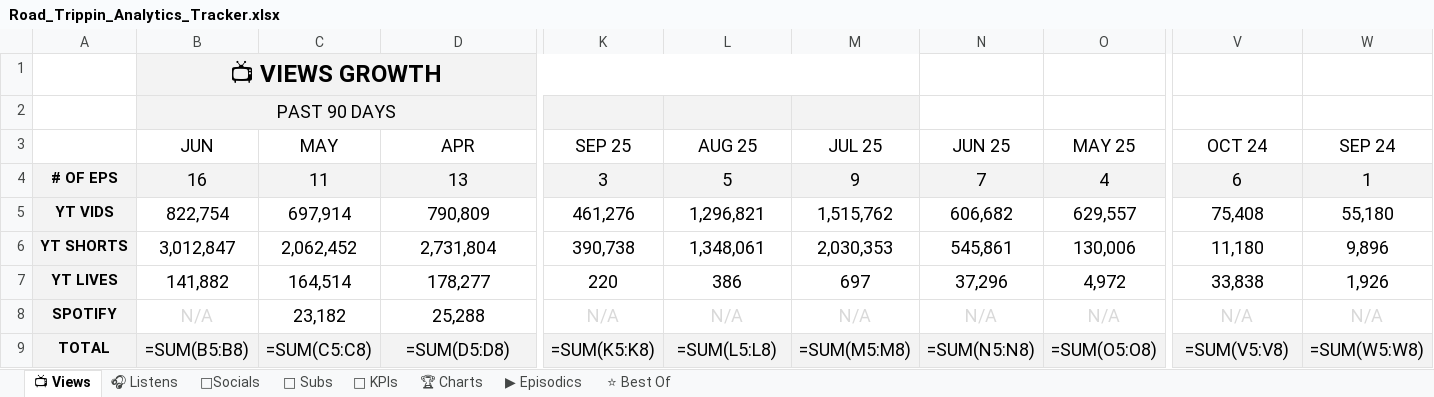
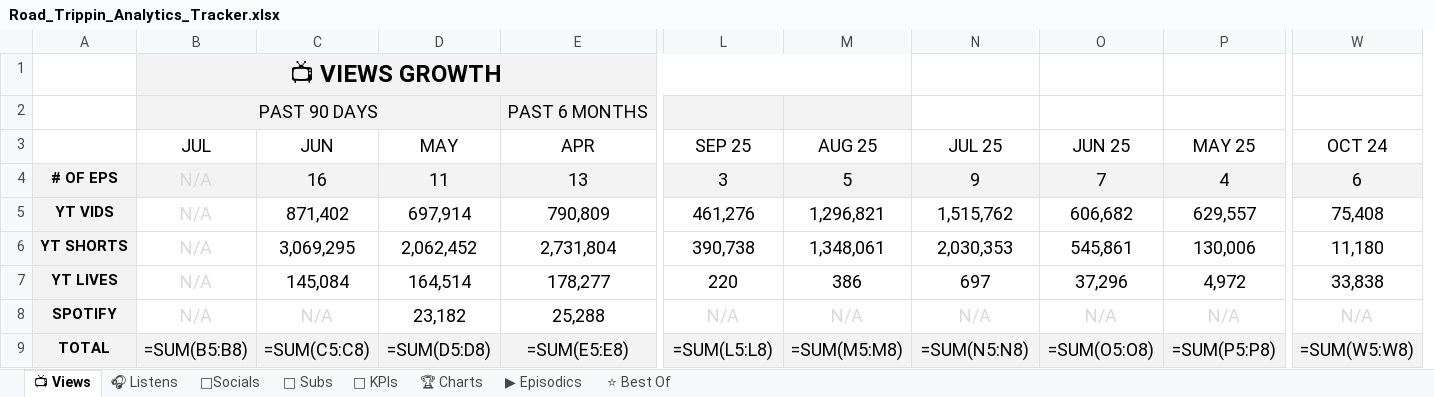
Before and after one commit to raindelaymedia/roadtrippin, an Excel workbook: master/shows/road_trippin/data/Road_Trippin_Analytics_Tracker.xlsx, sheet 📺 Views, drawn as a sheet; only a part is shown, gaps mark what is left out; values as stored, in another font and other column widths than the file's, no borders; formulas without a stored value are shown as written; removed rows and columns are numbered as before the commit, all else as after; rows hold the shown columns only; the diff names each change by its address in the sheet, - before the commit and + after, or states it on an @@ line.

```diff
--- a/master/shows/road_trippin/data/Road_Trippin_Analytics_Tracker.xlsx (sheet 📺 Views)
+++ b/master/shows/road_trippin/data/Road_Trippin_Analytics_Tracker.xlsx (sheet 📺 Views)
+column B (JUL), row 1: 📺 VIEWS GROWTH; rows 4-8: all N/A
-column W (SEP 24), rows 4-8: 1 | 55,180 | 9,896 | 1,926 | N/A
-C1 (JUN): 📺 VIEWS GROWTH
+C1 (JUN): (empty)
-B1:M1 merged
-N1 fill: #F3F3F3
+N1 fill: none
-row 2:  | PAST 90 DAYS
+row 2:  | PAST 90 DAYS |  |  | PAST 6 MONTHS
-C5 (JUN): 822,754
+C5 (JUN): 871,402
-C6 (JUN): 3,012,847
+C6 (JUN): 3,069,295
-C7 (JUN): 141,882
+C7 (JUN): 145,084
-row 9: TOTAL | =SUM(B5:B8) | =SUM(C5:C8) | =SUM(D5:D8) | =SUM(K5:K8) | =SUM(L5:L8) | =SUM(M5:M8) | =SUM(N5:N8) | =SUM(O5:O8) | =SUM(V5:V8) | =SUM(W5:W8)
+row 9: TOTAL | =SUM(B5:B8) | =SUM(C5:C8) | =SUM(D5:D8) | =SUM(E5:E8) | =SUM(L5:L8) | =SUM(M5:M8) | =SUM(N5:N8) | =SUM(O5:O8) | =SUM(P5:P8) | =SUM(W5:W8)
```
Also changed, not shown: sheet ⭐ Best Of, sheet 👥 Subs, sheet 🔑 KPIs, sheet ▶ Episodics, sheet 🎧 Listens, sheet 🏆 Charts, 1 more sheet, 6 other files.
